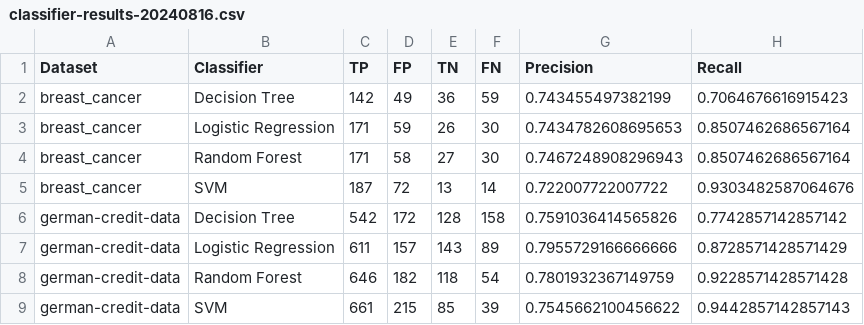
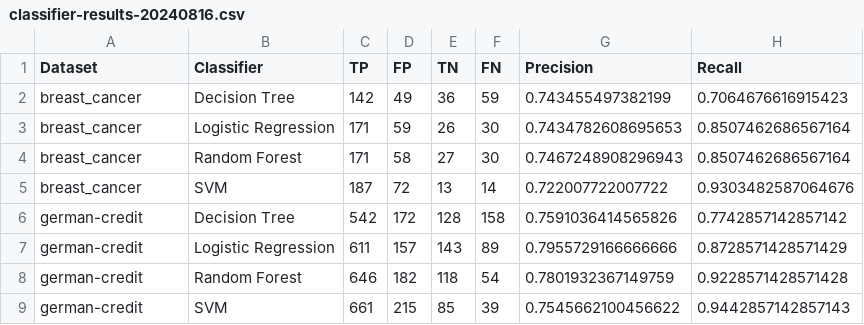
Before and after one commit to SumayyaZiyad/perf-measures, a CSV file: classifier-evaluation/results/classifier-results-20240816.csv, drawn as a sheet; only a part is shown; the diff names each change by its address in the sheet, - before the commit and + after, or states it on an @@ line.

Commit message:
Update data store

```diff
--- a/classifier-evaluation/results/classifier-results-20240816.csv
+++ b/classifier-evaluation/results/classifier-results-20240816.csv
-A6:A9 (Dataset): german-credit-data
+A6:A9 (Dataset): german-credit
```
Also changed, not shown: 6 other files.
